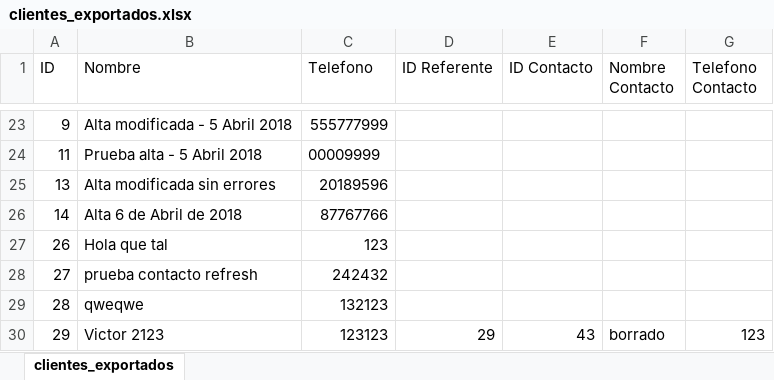
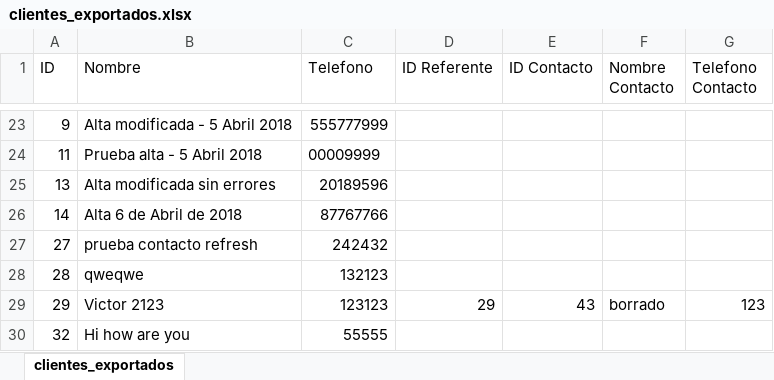
Before and after one commit to Droxk/prueba1-op, an Excel workbook: clientes_exportados.xlsx, sheet clientes_exportados, drawn as a sheet; only a part is shown, gaps mark what is left out; values as stored, in another font and other column widths than the file's, no borders; removed rows and columns are numbered as before the commit, all else as after; the diff names each change by its address in the sheet, - before the commit and + after, or states it on an @@ line.

Commit message:
importacion insert update clientes funcionando
solo falta insert y update de contactos

```diff
--- a/clientes_exportados.xlsx (sheet clientes_exportados)
+++ b/clientes_exportados.xlsx (sheet clientes_exportados)
-row 27: 26 | Hola que tal | 123
+row 30: 32 | Hi how are you | 55555
```
Also changed, not shown: 1 other file.
